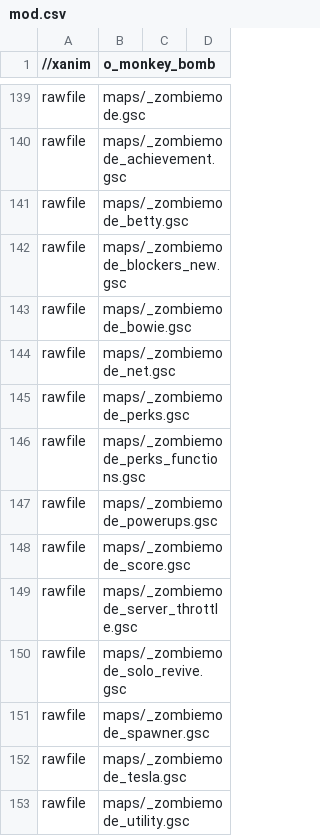
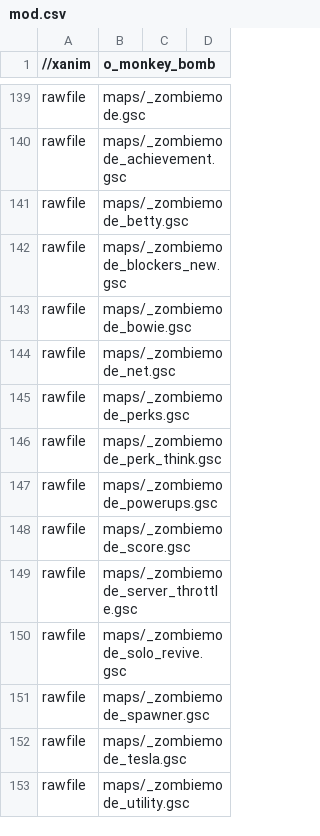
Before and after one commit to Keyware-Digital/NDU-Reloaded, a CSV file: mod.csv, drawn as a sheet; only a part is shown, gaps mark what is left out.

```diff
--- a/mod.csv
+++ b/mod.csv
@@ -145,3 +145,3 @@ rawfile,maps/_zombiemode_net.gsc
 rawfile,maps/_zombiemode_perks.gsc
-rawfile,maps/_zombiemode_perks_functions.gsc
+rawfile,maps/_zombiemode_perk_think.gsc
 rawfile,maps/_zombiemode_powerups.gsc
```
Also changed, not shown: 7 other files.
